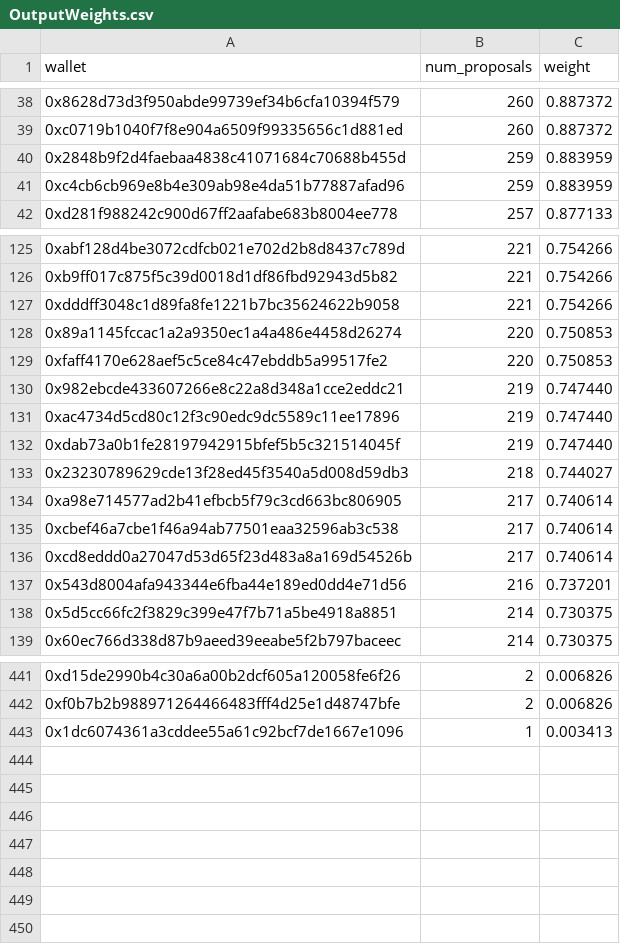
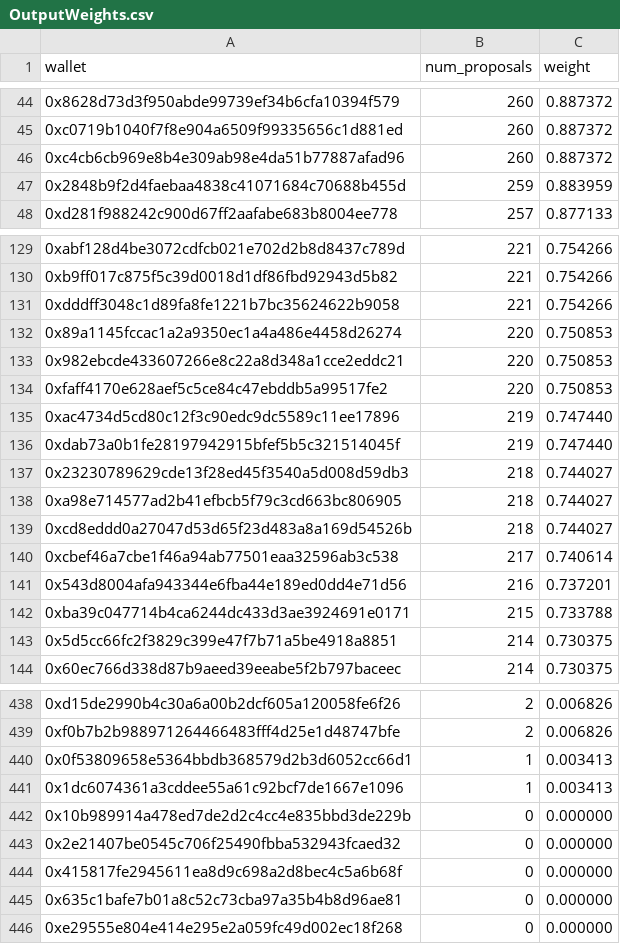
Before and after one commit to pgendreau/aavegotchi-ptd, a CSV file: VotingData/OutputWeights.csv, drawn as a sheet; only a part is shown, gaps mark what is left out; the diff covers the shown part only.

```diff
--- a/VotingData/OutputWeights.csv
+++ b/VotingData/OutputWeights.csv
@@ -39,4 +45,4 @@ wallet,num_proposals,weight
 0xc0719b1040f7f8e904a6509f99335656c1d881ed,260,0.887372
+0xc4cb6cb969e8b4e309ab98e4da51b77887afad96,260,0.887372
 0x2848b9f2d4faebaa4838c41071684c70688b455d,259,0.883959
-0xc4cb6cb969e8b4e309ab98e4da51b77887afad96,259,0.883959
 0xd281f988242c900d67ff2aafabe683b8004ee778,257,0.877133
@@ -128,4 +132,4 @@ wallet,num_proposals,weight
 0x89a1145fccac1a2a9350ec1a4a486e4458d26274,220,0.750853
+0x982ebcde433607266e8c22a8d348a1cce2eddc21,220,0.750853
 0xfaff4170e628aef5c5ce84c47ebddb5a99517fe2,220,0.750853
-0x982ebcde433607266e8c22a8d348a1cce2eddc21,219,0.747440
 0xac4734d5cd80c12f3c90edc9dc5589c11ee17896,219,0.747440
@@ -133,6 +137,7 @@ wallet,num_proposals,weight
 0x23230789629cde13f28ed45f3540a5d008d59db3,218,0.744027
-0xa98e714577ad2b41efbcb5f79c3cd663bc806905,217,0.740614
+0xa98e714577ad2b41efbcb5f79c3cd663bc806905,218,0.744027
+0xcd8eddd0a27047d53d65f23d483a8a169d54526b,218,0.744027
 0xcbef46a7cbe1f46a94ab77501eaa32596ab3c538,217,0.740614
-0xcd8eddd0a27047d53d65f23d483a8a169d54526b,217,0.740614
 0x543d8004afa943344e6fba44e189ed0dd4e71d56,216,0.737201
+0xba39c047714b4ca6244dc433d3ae3924691e0171,215,0.733788
 0x5d5cc66fc2f3829c399e47f7b71a5be4918a8851,214,0.730375
@@ -442,2 +439,8 @@ wallet,num_proposals,weight
 0xf0b7b2b988971264466483fff4d25e1d48747bfe,2,0.006826
+0x0f53809658e5364bbdb368579d2b3d6052cc66d1,1,0.003413
 0x1dc6074361a3cddee55a61c92bcf7de1667e1096,1,0.003413
+0x10b989914a478ed7de2d2c4cc4e835bbd3de229b,0,0.000000
+0x2e21407be0545c706f25490fbba532943fcaed32,0,0.000000
+0x415817fe2945611ea8d9c698a2d8bec4c5a6b68f,0,0.000000
+0x635c1bafe7b01a8c52c73cba97a35b4b8d96ae81,0,0.000000
+0xe29555e804e414e295e2a059fc49d002ec18f268,0,0.000000
```
Also changed, not shown: 20 added rows, 24 removed rows and 13 edited cells elsewhere in this file, TotalDistributionAmounts.csv, VotingData/VoteCounts.csv, 1 other file.
